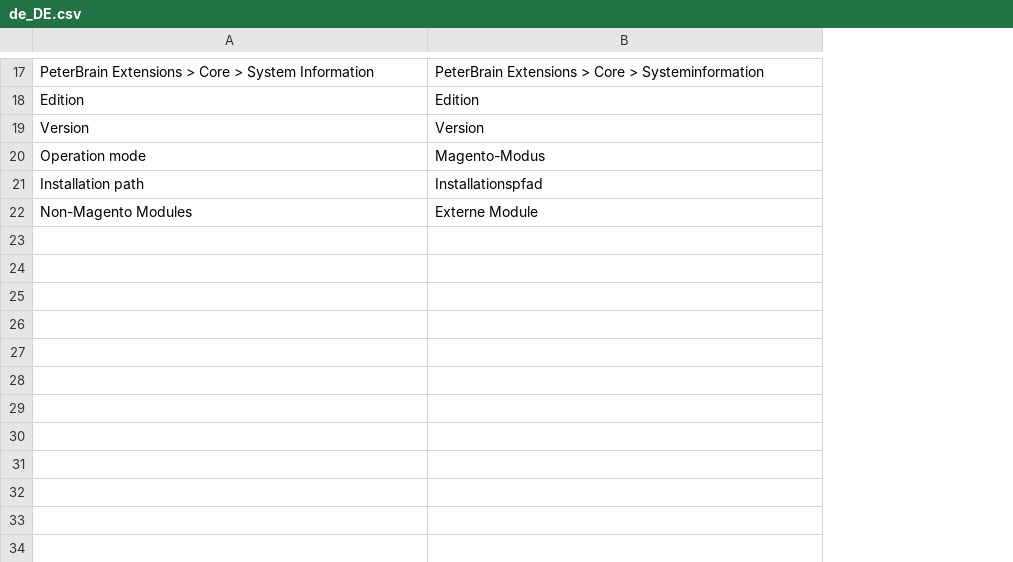
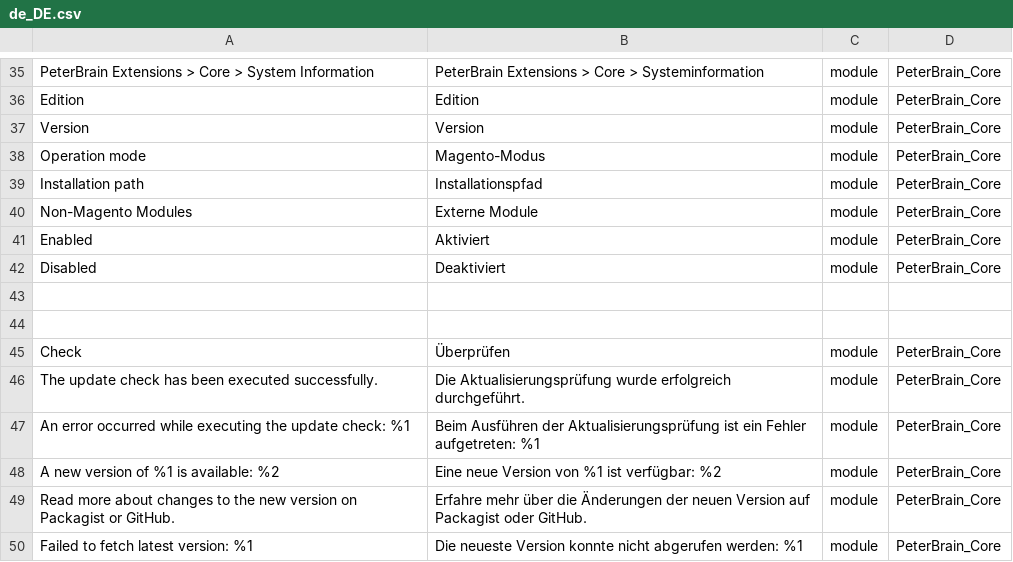
Before and after one commit to PeterBrain/magento2-peterbrain-core, a CSV file: i18n/de_DE.csv, drawn as a sheet; only a part is shown, gaps mark what is left out; the diff covers the shown part only; the diff names each change by its address in the sheet, - before the commit and + after, or states it on an @@ line.

Commit message:
major cleanup; notifications; update checker; reusable blocks for module information

```diff
--- a/i18n/de_DE.csv
+++ b/i18n/de_DE.csv
+column C, rows 35-40: all module
+column D, rows 35-40: all PeterBrain_Core
+row 41: Enabled | Aktiviert | module | PeterBrain_Core
+row 42: Disabled | Deaktiviert | module | PeterBrain_Core
+row 43: (empty)
+row 44: (empty)
+row 45: Check | Überprüfen | module | PeterBrain_Core
+row 46: The update check has been executed successfully. | Die Aktualisierungsprüfung wurde erfolgreich durchgeführt. | module | PeterBrain_Core
+row 47: An error occurred while executing the update check: %1 | Beim Ausführen der Aktualisierungsprüfung ist ein Fehler aufgetreten: %1 | module | PeterBrain_Core
+row 48: A new version of %1 is available: %2 | Eine neue Version von %1 ist verfügbar: %2 | module | PeterBrain_Core
+row 49: Read more about changes to the new version on Packagist or GitHub. | Erfahre mehr über die Änderungen der neuen Version auf Packagist oder GitHub. | module | PeterBrain_Core
+row 50: Failed to fetch latest version: %1 | Die neueste Version konnte nicht abgerufen werden: %1 | module | PeterBrain_Core
```
Also changed, not shown: 19 added rows, 1 removed row and 7 moved rows elsewhere in this file, i18n/en_US.csv, 25 other files.
